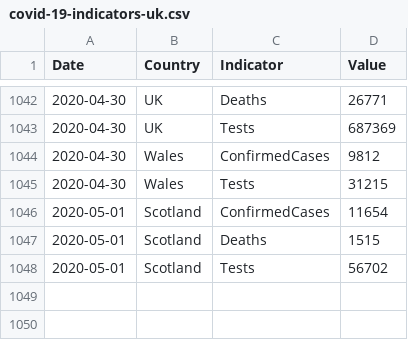
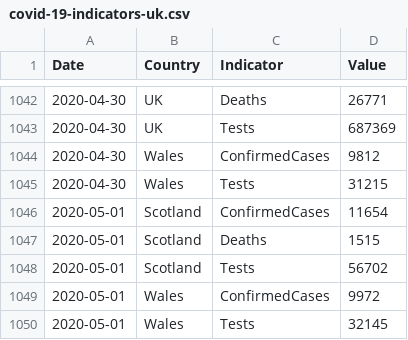
Before and after one commit to tomwhite/covid-19-uk-data, a CSV file: data/covid-19-indicators-uk.csv, drawn as a sheet; only a part is shown, gaps mark what is left out; the diff names each change by its address in the sheet, - before the commit and + after, or states it on an @@ line.

```diff
--- a/data/covid-19-indicators-uk.csv
+++ b/data/covid-19-indicators-uk.csv
+row 1049: 2020-05-01 | Wales | ConfirmedCases | 9972
+row 1050: 2020-05-01 | Wales | Tests | 32145
```
Also changed, not shown: data/covid-19-cases-uk.csv, data/covid-19-totals-wales.csv, 5 other files.
